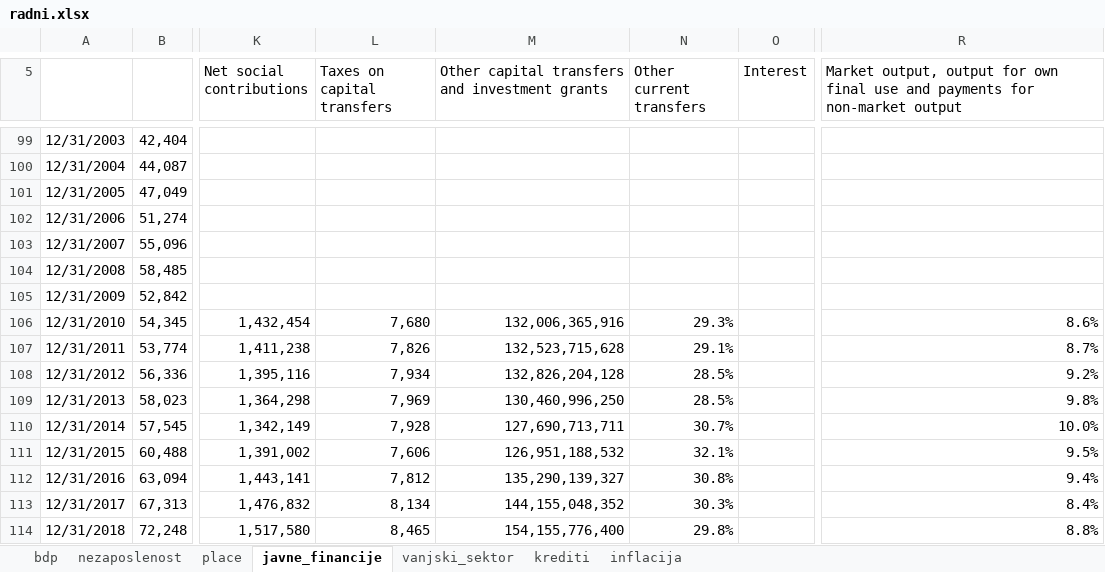
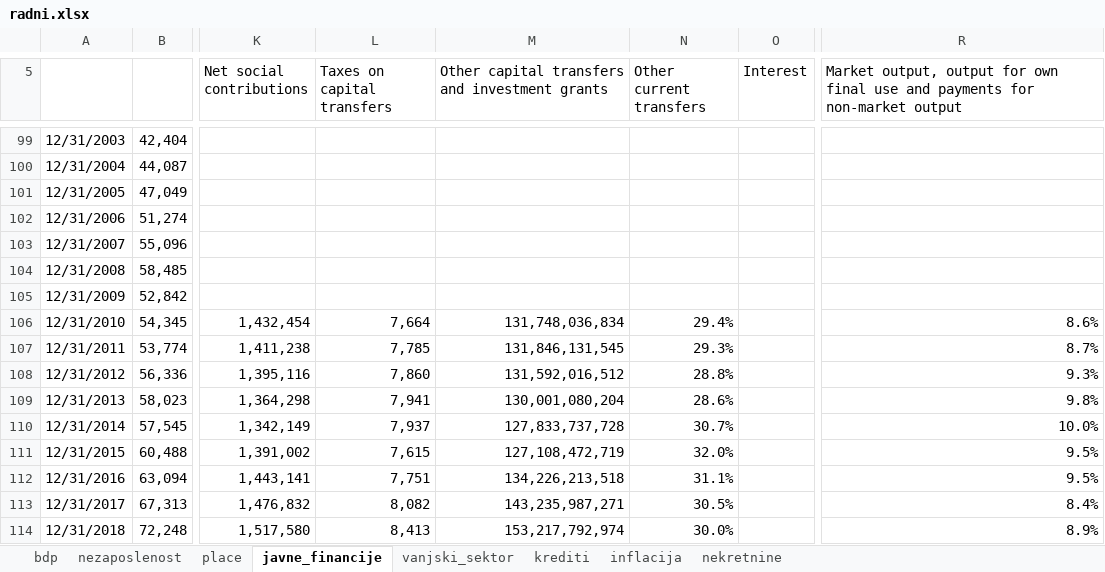
Before and after one commit to mbamba17/corona_sim, an Excel workbook: radni.xlsx, sheet javne_financije, drawn as a sheet; only a part is shown, gaps mark what is left out; values as stored, in another font and other column widths than the file's, no cell formats; charts and pictures and conditional formats not drawn; the diff covers the shown part only; the diff names each change by its address in the sheet, - before the commit and + after, or states it on an @@ line.

Commit message:
izmjenjen model za plaće, dodane nekretnine u excel

```diff
--- a/radni.xlsx (sheet javne_financije)
+++ b/radni.xlsx (sheet javne_financije)
+sheet tab: nekretnine
-L106 (Taxes on capital transfers): 7,680
+L106 (Taxes on capital transfers): 7,664
-M106: 132,006,365,916
+M106: 131,748,036,834
-N106 (Other current transfers): 29.3%
+N106 (Other current transfers): 29.4%
-L107 (Taxes on capital transfers): 7,826
+L107 (Taxes on capital transfers): 7,785
-M107: 132,523,715,628
+M107: 131,846,131,545
-N107 (Other current transfers): 29.1%
+N107 (Other current transfers): 29.3%
-L108 (Taxes on capital transfers): 7,934
+L108 (Taxes on capital transfers): 7,860
-M108: 132,826,204,128
+M108: 131,592,016,512
-N108 (Other current transfers): 28.5%
+N108 (Other current transfers): 28.8%
-R108: 9.2%
+R108: 9.3%
-L109 (Taxes on capital transfers): 7,969
+L109 (Taxes on capital transfers): 7,941
-M109: 130,460,996,250
+M109: 130,001,080,204
-N109 (Other current transfers): 28.5%
+N109 (Other current transfers): 28.6%
-L110 (Taxes on capital transfers): 7,928
+L110 (Taxes on capital transfers): 7,937
-M110: 127,690,713,711
+M110: 127,833,737,728
-L111 (Taxes on capital transfers): 7,606
+L111 (Taxes on capital transfers): 7,615
-M111: 126,951,188,532
+M111: 127,108,472,719
-N111 (Other current transfers): 32.1%
+N111 (Other current transfers): 32.0%
-L112 (Taxes on capital transfers): 7,812
+L112 (Taxes on capital transfers): 7,751
-M112: 135,290,139,327
+M112: 134,226,213,518
-N112 (Other current transfers): 30.8%
+N112 (Other current transfers): 31.1%
-R112: 9.4%
+R112: 9.5%
-L113 (Taxes on capital transfers): 8,134
+L113 (Taxes on capital transfers): 8,082
-M113: 144,155,048,352
+M113: 143,235,987,271
-N113 (Other current transfers): 30.3%
+N113 (Other current transfers): 30.5%
-L114 (Taxes on capital transfers): 8,465
+L114 (Taxes on capital transfers): 8,413
-M114: 154,155,776,400
+M114: 153,217,792,974
-N114 (Other current transfers): 29.8%
+N114 (Other current transfers): 30.0%
-R114: 8.8%
+R114: 8.9%
```
Also changed, not shown: 7 added rows, 7 removed rows and 14 edited cells elsewhere in this sheet, sheet place, sheet krediti, sheet nezaposlenost, sheet bdp, sheet inflacija, sheet vanjski_sektor, cell formats, formulas that keep their value, charts or pictures, 2 other files.
